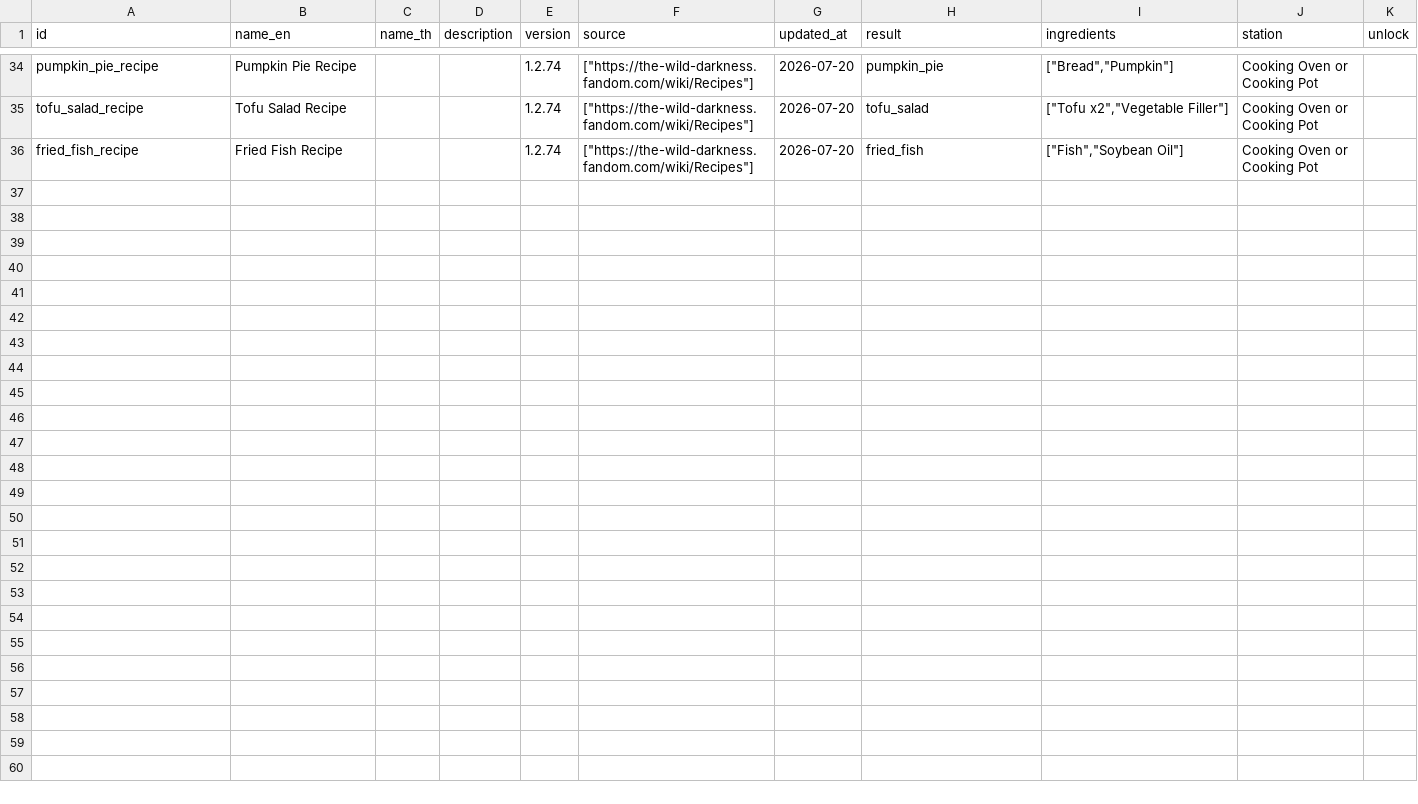
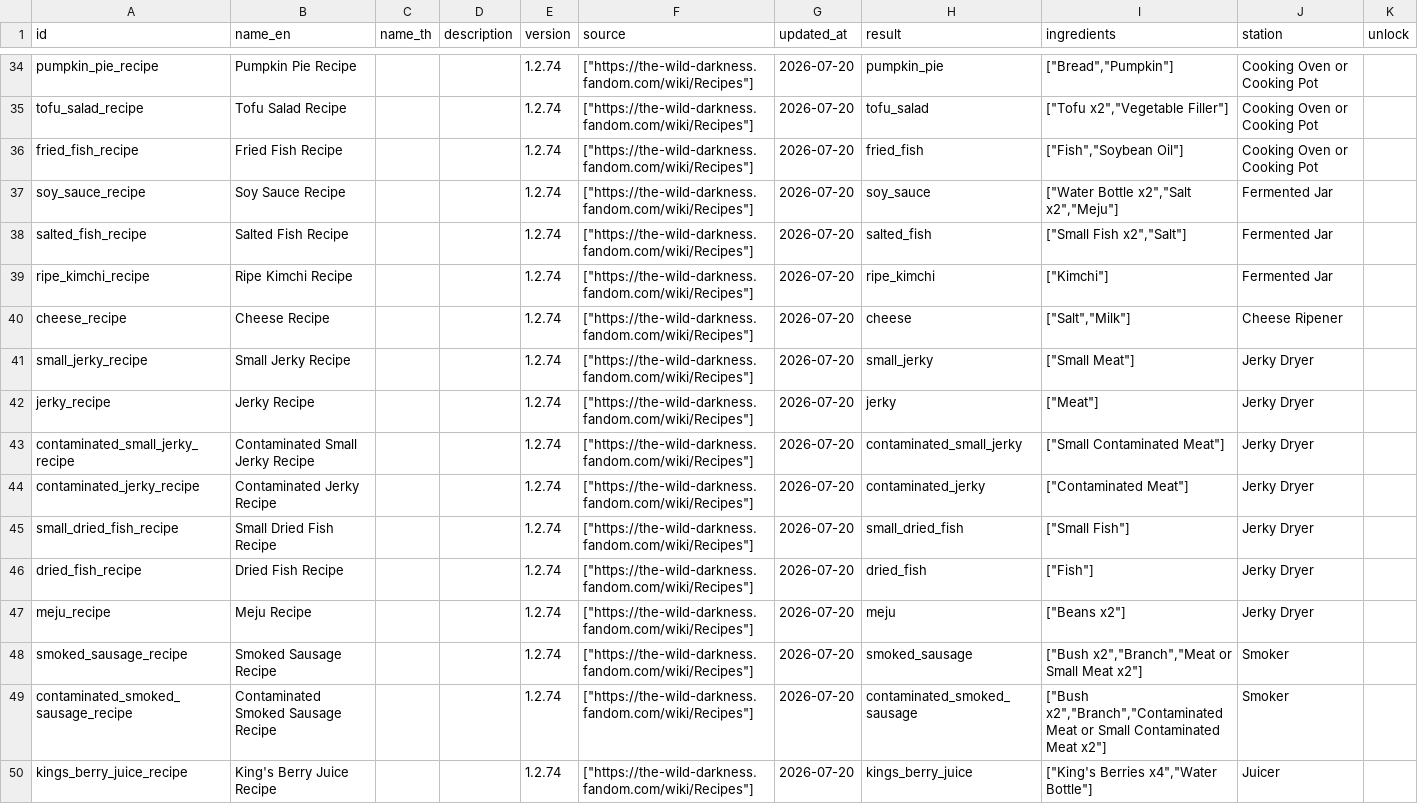
Before and after one commit to hamj2539/the-wild-darkness-db, a CSV file: exports/csv/recipes.csv, drawn as a sheet; only a part is shown, gaps mark what is left out.

Commit message:
expand food recipes and inventory items

```diff
--- a/exports/csv/recipes.csv
+++ b/exports/csv/recipes.csv
@@ -36 +36,15 @@
 "fried_fish_recipe","Fried Fish Recipe","","","1.2.74","[""https://the-wild-darkness.fandom.com/wiki/Recipes""]","2026-07-20","fried_fish","[""Fish"",""Soybean Oil""]","Cooking Oven or Cooking Pot",""
+"soy_sauce_recipe","Soy Sauce Recipe","","","1.2.74","[""https://the-wild-darkness.fandom.com/wiki/Recipes""]","2026-07-20","soy_sauce","[""Water Bottle x2"",""Salt x2"",""Meju""]","Fermented Jar",""
+"salted_fish_recipe","Salted Fish Recipe","","","1.2.74","[""https://the-wild-darkness.fandom.com/wiki/Recipes""]","2026-07-20","salted_fish","[""Small Fish x2"",""Salt""]","Fermented Jar",""
+"ripe_kimchi_recipe","Ripe Kimchi Recipe","","","1.2.74","[""https://the-wild-darkness.fandom.com/wiki/Recipes""]","2026-07-20","ripe_kimchi","[""Kimchi""]","Fermented Jar",""
+"cheese_recipe","Cheese Recipe","","","1.2.74","[""https://the-wild-darkness.fandom.com/wiki/Recipes""]","2026-07-20","cheese","[""Salt"",""Milk""]","Cheese Ripener",""
+"small_jerky_recipe","Small Jerky Recipe","","","1.2.74","[""https://the-wild-darkness.fandom.com/wiki/Recipes""]","2026-07-20","small_jerky","[""Small Meat""]","Jerky Dryer",""
+"jerky_recipe","Jerky Recipe","","","1.2.74","[""https://the-wild-darkness.fandom.com/wiki/Recipes""]","2026-07-20","jerky","[""Meat""]","Jerky Dryer",""
+"contaminated_small_jerky_recipe","Contaminated Small Jerky Recipe","","","1.2.74","[""https://the-wild-darkness.fandom.com/wiki/Recipes""]","2026-07-20","contaminated_small_jerky","[""Small Contaminated Meat""]","Jerky Dryer",""
+"contaminated_jerky_recipe","Contaminated Jerky Recipe","","","1.2.74","[""https://the-wild-darkness.fandom.com/wiki/Recipes""]","2026-07-20","contaminated_jerky","[""Contaminated Meat""]","Jerky Dryer",""
+"small_dried_fish_recipe","Small Dried Fish Recipe","","","1.2.74","[""https://the-wild-darkness.fandom.com/wiki/Recipes""]","2026-07-20","small_dried_fish","[""Small Fish""]","Jerky Dryer",""
+"dried_fish_recipe","Dried Fish Recipe","","","1.2.74","[""https://the-wild-darkness.fandom.com/wiki/Recipes""]","2026-07-20","dried_fish","[""Fish""]","Jerky Dryer",""
+"meju_recipe","Meju Recipe","","","1.2.74","[""https://the-wild-darkness.fandom.com/wiki/Recipes""]","2026-07-20","meju","[""Beans x2""]","Jerky Dryer",""
+"smoked_sausage_recipe","Smoked Sausage Recipe","","","1.2.74","[""https://the-wild-darkness.fandom.com/wiki/Recipes""]","2026-07-20","smoked_sausage","[""Bush x2"",""Branch"",""Meat or Small Meat x2""]","Smoker",""
+"contaminated_smoked_sausage_recipe","Contaminated Smoked Sausage Recipe","","","1.2.74","[""https://the-wild-darkness.fandom.com/wiki/Recipes""]","2026-07-20","contaminated_smoked_sausage","[""Bush x2"",""Branch"",""Contaminated Meat or Small Contaminated Meat x2""]","Smoker",""
+"kings_berry_juice_recipe","King's Berry Juice Recipe","","","1.2.74","[""https://the-wild-darkness.fandom.com/wiki/Recipes""]","2026-07-20","kings_berry_juice","[""King's Berries x4"",""Water Bottle""]","Juicer",""
```
Also changed, not shown: exports/csv/coverage.csv, exports/csv/foods.csv, 6 other files.
